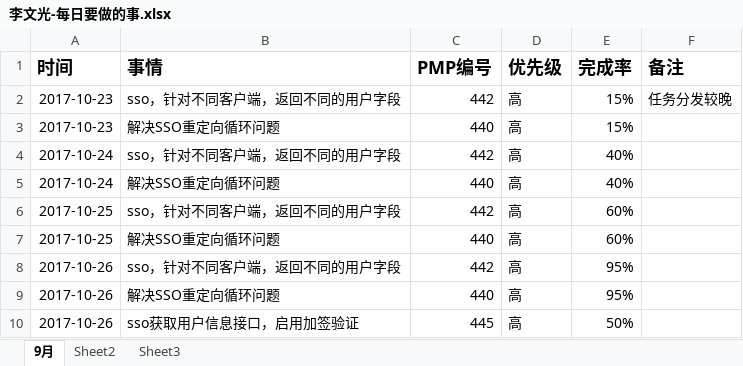
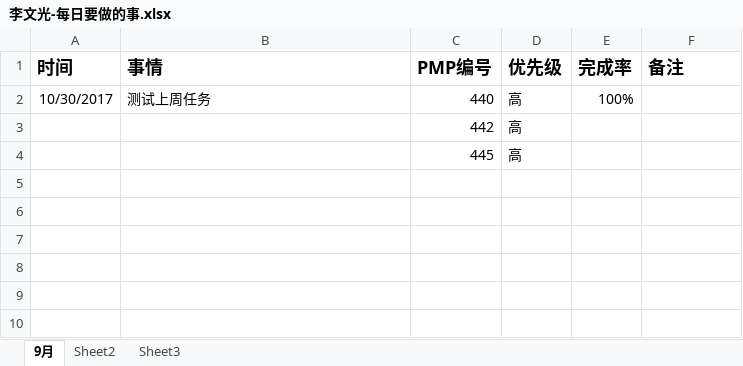
Before and after one commit to bird-Valley/document, an Excel workbook: 交流管理/项目日报/李文光-每日要做的事.xlsx, sheet 9月, drawn as a sheet; values as stored, in another font and other column widths than the file's, no borders; removed rows and columns are numbered as before the commit, all else as after; the diff names each change by its address in the sheet, - before the commit and + after, or states it on an @@ line.

Commit message:
update

```diff
--- a/交流管理/项目日报/李文光-每日要做的事.xlsx (sheet 9月)
+++ b/交流管理/项目日报/李文光-每日要做的事.xlsx (sheet 9月)
-row 2: 2017-10-23 | sso，针对不同客户端，返回不同的用户字段 | 442 | 高 | 15% | 任务分发较晚
-row 3: 2017-10-23 | 解决SSO重定向循环问题 | 440 | 高 | 15%
-row 4: 2017-10-24 | sso，针对不同客户端，返回不同的用户字段 | 442 | 高 | 40%
-row 5: 2017-10-24 | 解决SSO重定向循环问题 | 440 | 高 | 40%
-row 6: 2017-10-25 | sso，针对不同客户端，返回不同的用户字段 | 442 | 高 | 60%
-row 7: 2017-10-25 | 解决SSO重定向循环问题 | 440 | 高 | 60%
-row 8: 2017-10-26 | sso，针对不同客户端，返回不同的用户字段 | 442 | 高 | 95%
-row 9: 2017-10-26 | 解决SSO重定向循环问题 | 440 | 高 | 95%
-row 10: 2017-10-26 | sso获取用户信息接口，启用加签验证 | 445 | 高 | 50%
+row 2: 10/30/2017 | 测试上周任务 | 440 | 高 | 100%
+row 3:  |  | 442 | 高
+row 4:  |  | 445 | 高
```
